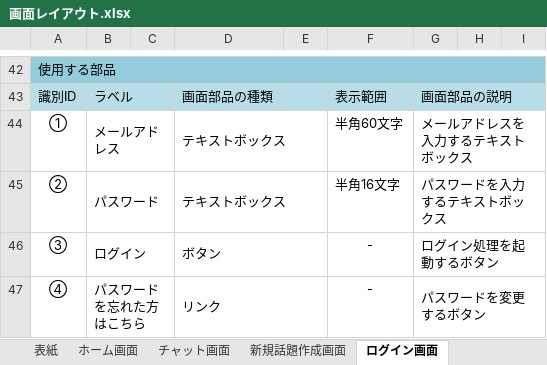
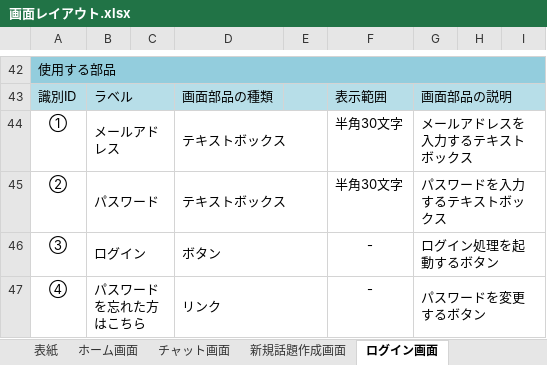
Before and after one commit to fujimondesu/2023Dev3Early, an Excel workbook: 02_画面設計書・モックアップ/画面レイアウト.xlsx, sheet ログイン画面, drawn as a sheet; only a part is shown, gaps mark what is left out; values as stored, in another font and other column widths than the file's, no borders; charts and pictures not drawn; the diff names each change by its address in the sheet, - before the commit and + after, or states it on an @@ line.

```diff
--- a/02_画面設計書・モックアップ/画面レイアウト.xlsx (sheet ログイン画面)
+++ b/02_画面設計書・モックアップ/画面レイアウト.xlsx (sheet ログイン画面)
-F44: 半角60文字
+F44: 半角30文字
-F45: 半角16文字
+F45: 半角30文字
```
Also changed, not shown: sheet 新規登録画面, sheet 表紙.
